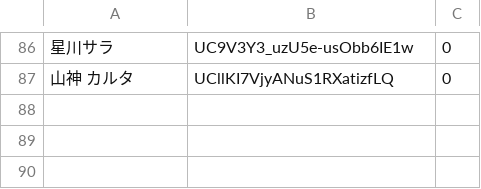
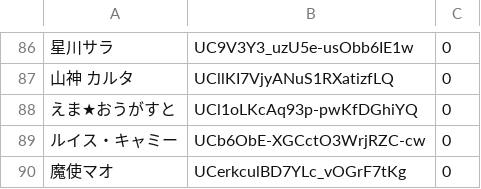
Before and after one commit to miyatsuki/VTuberNetworkViz, a TSV file: settings/channels_2434.tsv, drawn as a sheet; only a part is shown, gaps mark what is left out; the diff names each change by its address in the sheet, - before the commit and + after, or states it on an @@ line.

Commit message:
20191031ライバー追加

```diff
--- a/settings/channels_2434.tsv
+++ b/settings/channels_2434.tsv
+row 88: えま★おうがすと | UCl1oLKcAq93p-pwKfDGhiYQ | 0
+row 89: ルイス・キャミー | UCb6ObE-XGCctO3WrjRZC-cw | 0
+row 90: 魔使マオ | UCerkculBD7YLc_vOGrF7tKg | 0
```
